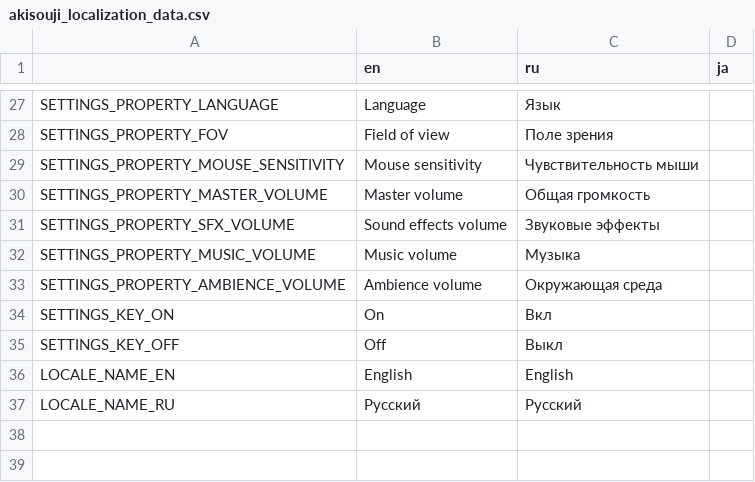
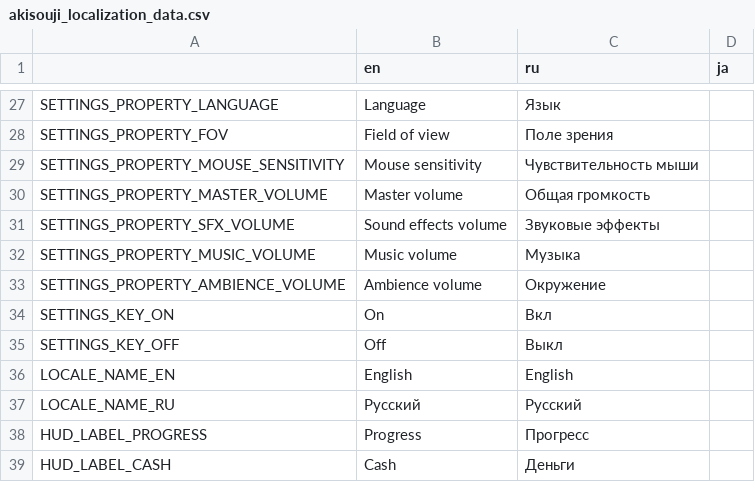
Before and after one commit to Aeterasu/akisouji, a CSV file: project/assets/localization/akisouji_localization_data.csv, drawn as a sheet; only a part is shown, gaps mark what is left out.

Commit message:
Added UI progress bar and cash panel

```diff
--- a/project/assets/localization/akisouji_localization_data.csv
+++ b/project/assets/localization/akisouji_localization_data.csv
@@ -32,3 +32,3 @@ SETTINGS_PROPERTY_SFX_VOLUME,Sound effects volume,Звуковые эффект
 SETTINGS_PROPERTY_MUSIC_VOLUME,Music volume,Музыка,
-SETTINGS_PROPERTY_AMBIENCE_VOLUME,Ambience volume,Окружающая среда,
+SETTINGS_PROPERTY_AMBIENCE_VOLUME,Ambience volume,Окружение,
 SETTINGS_KEY_ON,On,Вкл,
@@ -37 +37,3 @@ LOCALE_NAME_EN,English,English,
 LOCALE_NAME_RU,Русский,Русский,
+HUD_LABEL_PROGRESS,Progress,Прогресс,
+HUD_LABEL_CASH,Cash,Деньги,
```
Also changed, not shown: 15 other files.
